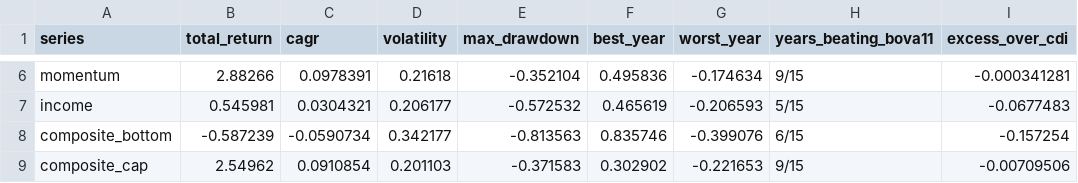
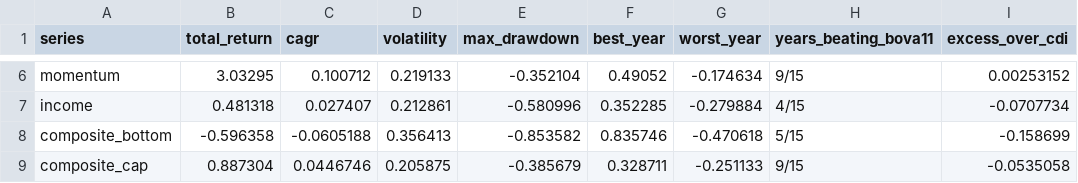
Before and after one commit to mbottoni/b3-radar, a CSV file: data/backtest/summary.csv, drawn as a sheet; only a part is shown, gaps mark what is left out; the diff covers the shown part only; the diff names each change by its address in the sheet, - before the commit and + after, or states it on an @@ line.

```diff
--- a/data/backtest/summary.csv
+++ b/data/backtest/summary.csv
-B6 (total_return): 2.88266
+B6 (total_return): 3.03295
-C6 (cagr): 0.0978391
+C6 (cagr): 0.100712
-D6 (volatility): 0.21618
+D6 (volatility): 0.219133
-F6 (best_year): 0.495836
+F6 (best_year): 0.49052
-I6 (excess_over_cdi): -0.000341281
+I6 (excess_over_cdi): 0.00253152
-B7 (total_return): 0.545981
+B7 (total_return): 0.481318
-C7 (cagr): 0.0304321
+C7 (cagr): 0.027407
-D7 (volatility): 0.206177
+D7 (volatility): 0.212861
-E7 (max_drawdown): -0.572532
+E7 (max_drawdown): -0.580996
-F7 (best_year): 0.465619
+F7 (best_year): 0.352285
-G7 (worst_year): -0.206593
+G7 (worst_year): -0.279884
-H7 (years_beating_bova11): 5/15
+H7 (years_beating_bova11): 4/15
-I7 (excess_over_cdi): -0.0677483
+I7 (excess_over_cdi): -0.0707734
-B8 (total_return): -0.587239
+B8 (total_return): -0.596358
-C8 (cagr): -0.0590734
+C8 (cagr): -0.0605188
-D8 (volatility): 0.342177
+D8 (volatility): 0.356413
-E8 (max_drawdown): -0.813563
+E8 (max_drawdown): -0.853582
-G8 (worst_year): -0.399076
+G8 (worst_year): -0.470618
-H8 (years_beating_bova11): 6/15
+H8 (years_beating_bova11): 5/15
-I8 (excess_over_cdi): -0.157254
+I8 (excess_over_cdi): -0.158699
-B9 (total_return): 2.54962
+B9 (total_return): 0.887304
-C9 (cagr): 0.0910854
+C9 (cagr): 0.0446746
-D9 (volatility): 0.201103
+D9 (volatility): 0.205875
-E9 (max_drawdown): -0.371583
+E9 (max_drawdown): -0.385679
-F9 (best_year): 0.302902
+F9 (best_year): 0.328711
-G9 (worst_year): -0.221653
+G9 (worst_year): -0.251133
-I9 (excess_over_cdi): -0.00709506
+I9 (excess_over_cdi): -0.0535058
```
Also changed, not shown: 54 edited cells elsewhere in this file, data/backtest/curve.csv, data/backtest/periods.csv, 4 other files.
